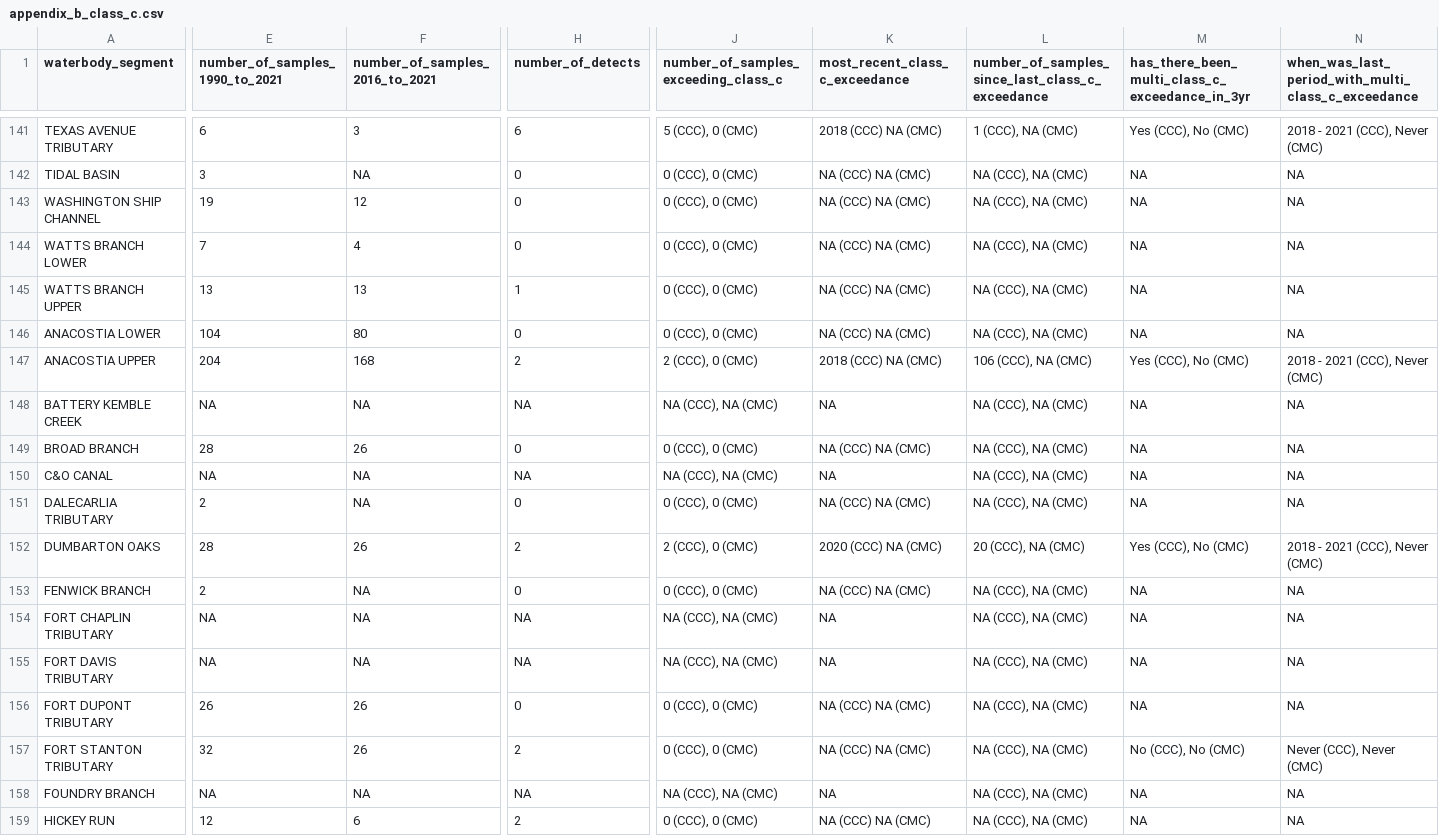
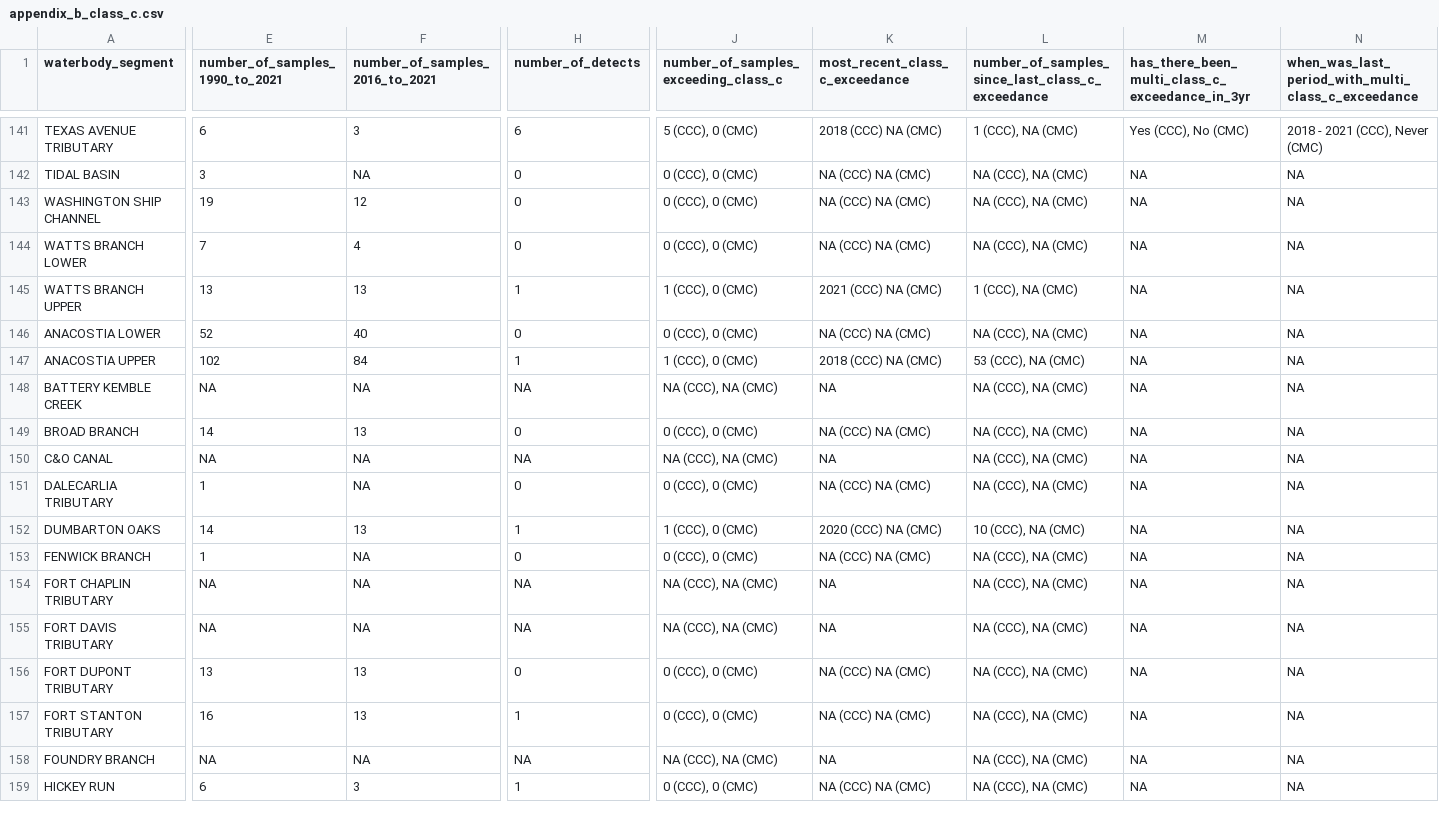
Before and after one commit to LimnoTech/IRsupportR, a CSV file: output/appendix_b_class_c.csv, drawn as a sheet; only a part is shown, gaps mark what is left out; the diff covers the shown part only; the diff names each change by its address in the sheet, - before the commit and + after, or states it on an @@ line.

Commit message:
Fix duplicate DDE samples in processed data spreadsheet

```diff
--- a/output/appendix_b_class_c.csv
+++ b/output/appendix_b_class_c.csv
-J145: 0 (CCC), 0 (CMC)
+J145: 1 (CCC), 0 (CMC)
-K145 (most_recent_class_c_exceedance): NA (CCC) NA (CMC)
+K145 (most_recent_class_c_exceedance): 2021 (CCC) NA (CMC)
-L145: NA (CCC), NA (CMC)
+L145: 1 (CCC), NA (CMC)
-E146 (number_of_samples_1990_to_2021): 104
+E146 (number_of_samples_1990_to_2021): 52
-F146 (number_of_samples_2016_to_2021): 80
+F146 (number_of_samples_2016_to_2021): 40
-E147 (number_of_samples_1990_to_2021): 204
+E147 (number_of_samples_1990_to_2021): 102
-F147 (number_of_samples_2016_to_2021): 168
+F147 (number_of_samples_2016_to_2021): 84
-H147 (number_of_detects): 2
+H147 (number_of_detects): 1
-J147: 2 (CCC), 0 (CMC)
+J147: 1 (CCC), 0 (CMC)
-L147: 106 (CCC), NA (CMC)
+L147: 53 (CCC), NA (CMC)
-M147: Yes (CCC), No (CMC)
+M147: NA
-N147: 2018 - 2021 (CCC), Never (CMC)
+N147: NA
-E149 (number_of_samples_1990_to_2021): 28
+E149 (number_of_samples_1990_to_2021): 14
-F149 (number_of_samples_2016_to_2021): 26
+F149 (number_of_samples_2016_to_2021): 13
-E151 (number_of_samples_1990_to_2021): 2
+E151 (number_of_samples_1990_to_2021): 1
-E152 (number_of_samples_1990_to_2021): 28
+E152 (number_of_samples_1990_to_2021): 14
-F152 (number_of_samples_2016_to_2021): 26
+F152 (number_of_samples_2016_to_2021): 13
-H152 (number_of_detects): 2
+H152 (number_of_detects): 1
-J152: 2 (CCC), 0 (CMC)
+J152: 1 (CCC), 0 (CMC)
-L152: 20 (CCC), NA (CMC)
+L152: 10 (CCC), NA (CMC)
-M152: Yes (CCC), No (CMC)
+M152: NA
-N152: 2018 - 2021 (CCC), Never (CMC)
+N152: NA
-E153 (number_of_samples_1990_to_2021): 2
+E153 (number_of_samples_1990_to_2021): 1
-E156 (number_of_samples_1990_to_2021): 26
+E156 (number_of_samples_1990_to_2021): 13
-F156:F157 (number_of_samples_2016_to_2021): 26
+F156:F157 (number_of_samples_2016_to_2021): 13
-E157 (number_of_samples_1990_to_2021): 32
+E157 (number_of_samples_1990_to_2021): 16
-H157 (number_of_detects): 2
+H157 (number_of_detects): 1
-M157: No (CCC), No (CMC)
+M157: NA
-N157: Never (CCC), Never (CMC)
+N157: NA
-E159 (number_of_samples_1990_to_2021): 12
+E159 (number_of_samples_1990_to_2021): 6
-F159 (number_of_samples_2016_to_2021): 6
+F159 (number_of_samples_2016_to_2021): 3
-H159 (number_of_detects): 2
+H159 (number_of_detects): 1
```
Also changed, not shown: 90 edited cells elsewhere in this file, output/appendix_b_class_d.csv, 5 other files.
